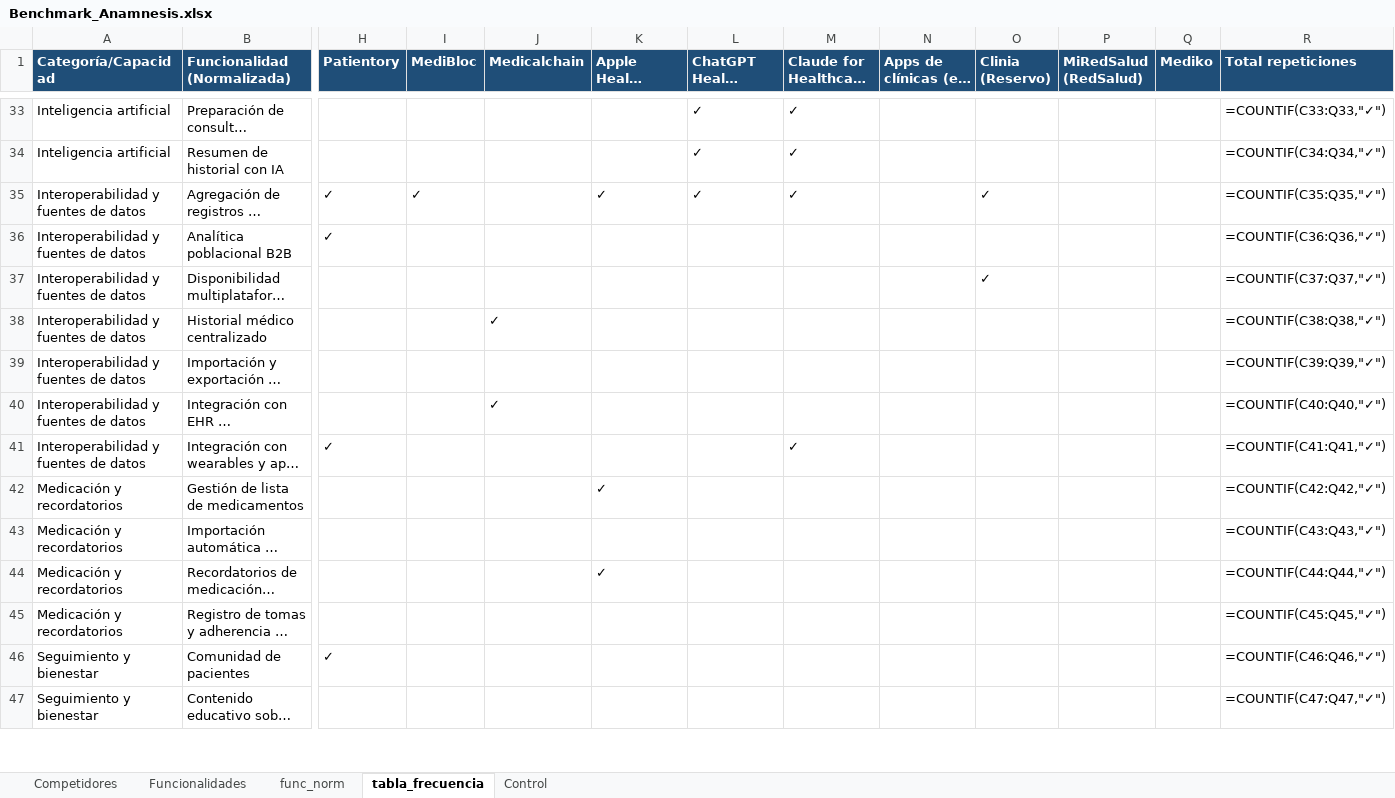
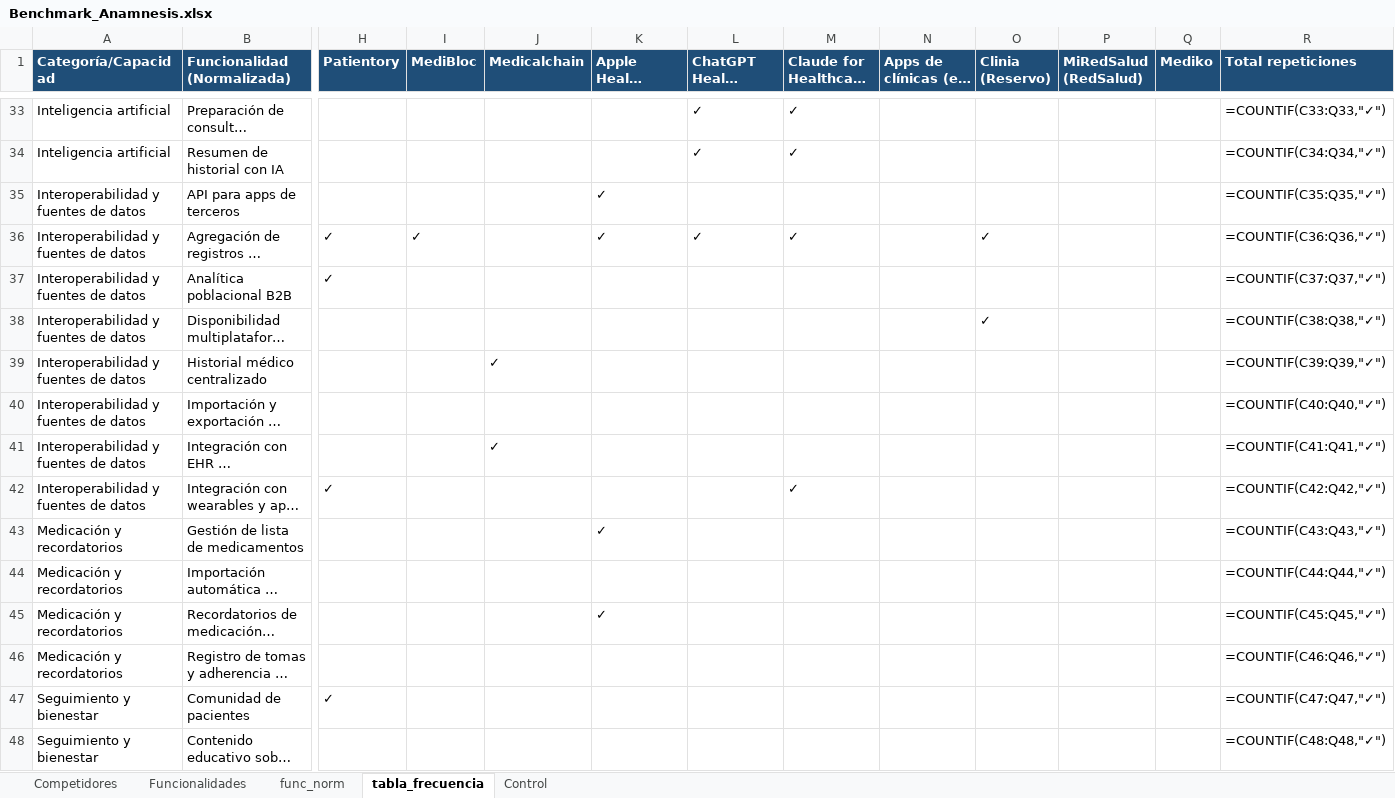
Before and after one commit to sdelafuenteb/Anamnesis, an Excel workbook: Outputs/Benchmark_Anamnesis.xlsx, sheet tabla_frecuencia, drawn as a sheet; only a part is shown, gaps mark what is left out; long unchanged cells end in …; values as stored, in another font and other column widths than the file's, no borders; formulas without a stored value are shown as written; addresses are those after the commit; rows hold the shown columns only; the diff covers the shown part only; the diff names each change by its address in the sheet, - before the commit and + after, or states it on an @@ line.

```diff
--- a/Outputs/Benchmark_Anamnesis.xlsx (sheet tabla_frecuencia)
+++ b/Outputs/Benchmark_Anamnesis.xlsx (sheet tabla_frecuencia)
+row 35: Interoperabilidad y fuentes de datos | API para apps de terceros |  |  |  | ✓ |  |  |  |  |  |  | =COUNTIF(C35:Q35,"✓")
-R36 (Total repeticiones): =COUNTIF(C35:Q35,"✓")
+R36 (Total repeticiones): =COUNTIF(C36:Q36,"✓")
-R37 (Total repeticiones): =COUNTIF(C36:Q36,"✓")
+R37 (Total repeticiones): =COUNTIF(C37:Q37,"✓")
-R38 (Total repeticiones): =COUNTIF(C37:Q37,"✓")
+R38 (Total repeticiones): =COUNTIF(C38:Q38,"✓")
-R39 (Total repeticiones): =COUNTIF(C38:Q38,"✓")
+R39 (Total repeticiones): =COUNTIF(C39:Q39,"✓")
-R40 (Total repeticiones): =COUNTIF(C39:Q39,"✓")
+R40 (Total repeticiones): =COUNTIF(C40:Q40,"✓")
-R41 (Total repeticiones): =COUNTIF(C40:Q40,"✓")
+R41 (Total repeticiones): =COUNTIF(C41:Q41,"✓")
-R42 (Total repeticiones): =COUNTIF(C41:Q41,"✓")
+R42 (Total repeticiones): =COUNTIF(C42:Q42,"✓")
-R43 (Total repeticiones): =COUNTIF(C42:Q42,"✓")
+R43 (Total repeticiones): =COUNTIF(C43:Q43,"✓")
-R44 (Total repeticiones): =COUNTIF(C43:Q43,"✓")
+R44 (Total repeticiones): =COUNTIF(C44:Q44,"✓")
-R45 (Total repeticiones): =COUNTIF(C44:Q44,"✓")
+R45 (Total repeticiones): =COUNTIF(C45:Q45,"✓")
-R46 (Total repeticiones): =COUNTIF(C45:Q45,"✓")
+R46 (Total repeticiones): =COUNTIF(C46:Q46,"✓")
-R47 (Total repeticiones): =COUNTIF(C46:Q46,"✓")
+R47 (Total repeticiones): =COUNTIF(C47:Q47,"✓")
-R48 (Total repeticiones): =COUNTIF(C47:Q47,"✓")
+R48 (Total repeticiones): =COUNTIF(C48:Q48,"✓")
```
Also changed, not shown: 1 added row and 19 edited cells elsewhere in this sheet, sheet Competidores, sheet func_norm, sheet Control.
